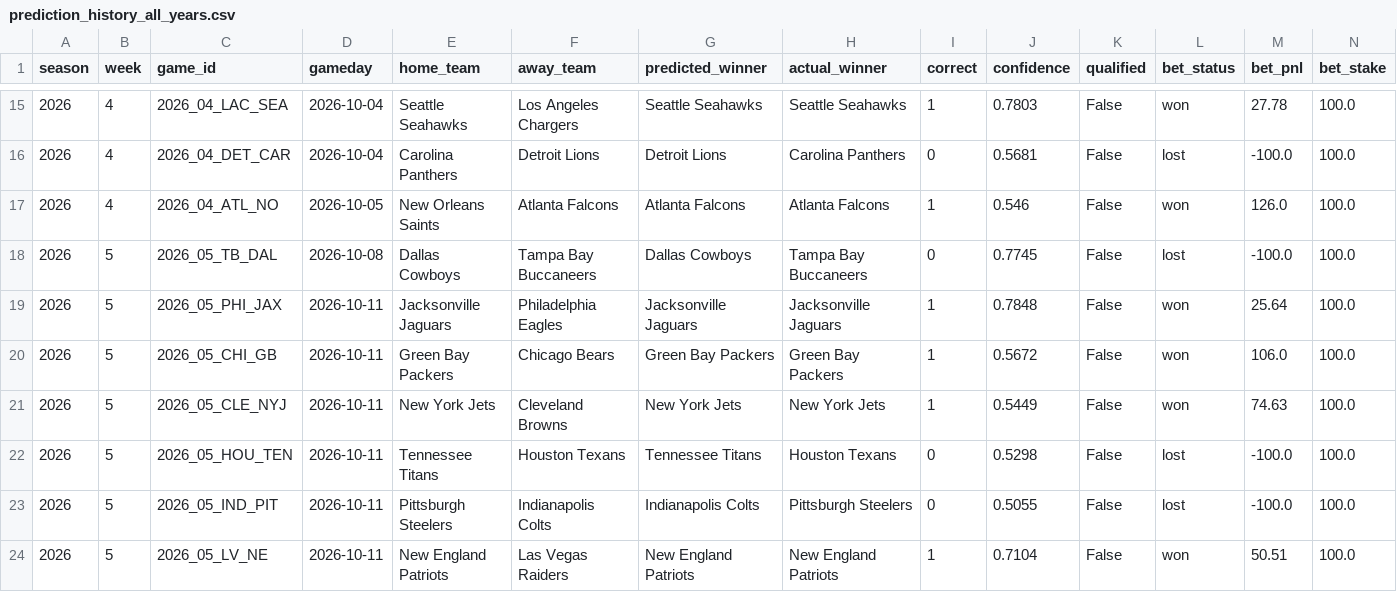
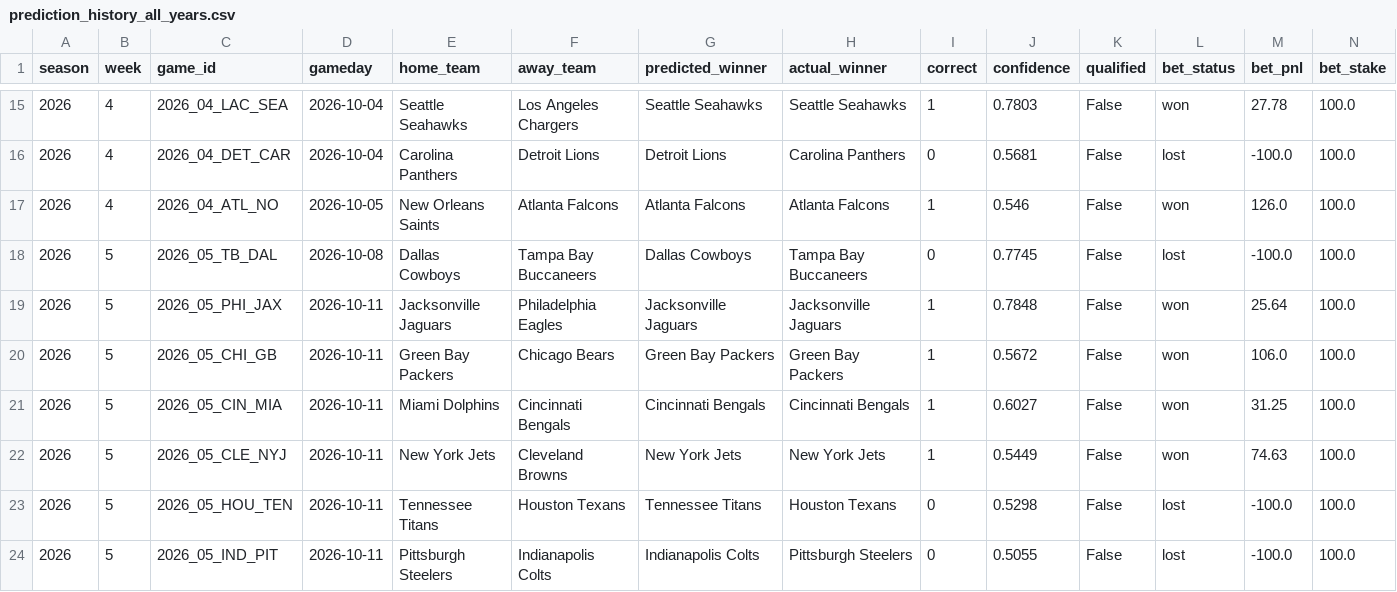
Before and after one commit to nholzmey/BoatBoat-Website, a CSV file: nfl/prediction_history_all_years.csv, drawn as a sheet; only a part is shown, gaps mark what is left out; the shorter side is filled out with more unchanged rows.

Commit message:
Update: NFL predictions

```diff
--- a/nfl/prediction_history_all_years.csv
+++ b/nfl/prediction_history_all_years.csv
@@ -20,2 +20,3 @@ season,week,game_id,gameday,home_team,away_team,predicted_winner,actual_winner,c
 2026,5,2026_05_CHI_GB,2026-10-11,Green Bay Packers,Chicago Bears,Green Bay Packers,Green Bay Packers,1,0.5672,False,won,106.0,100.0
+2026,5,2026_05_CIN_MIA,2026-10-11,Miami Dolphins,Cincinnati Bengals,Cincinnati Bengals,Cincinnati Bengals,1,0.6027,False,won,31.25,100.0
 2026,5,2026_05_CLE_NYJ,2026-10-11,New York Jets,Cleveland Browns,New York Jets,New York Jets,1,0.5449,False,won,74.63,100.0
```
Also changed, not shown: nfl/betting_by_week_all_years.csv, nfl/prediction_history_comparison.csv, 28 other files.
